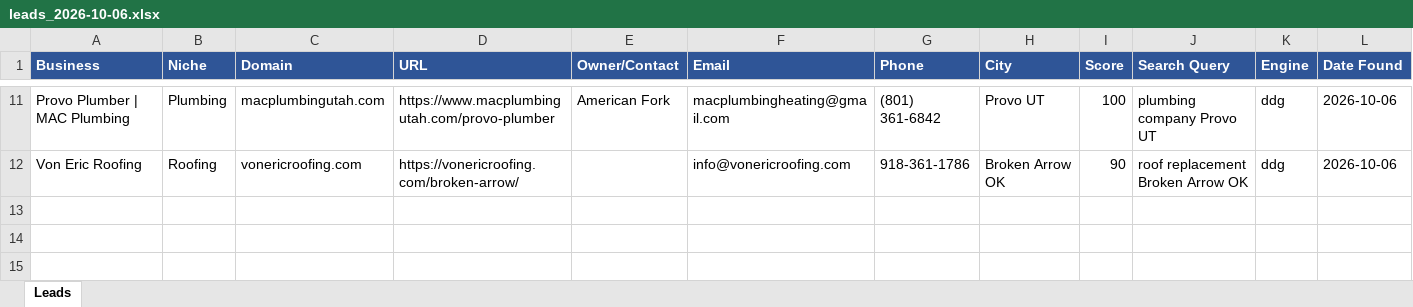
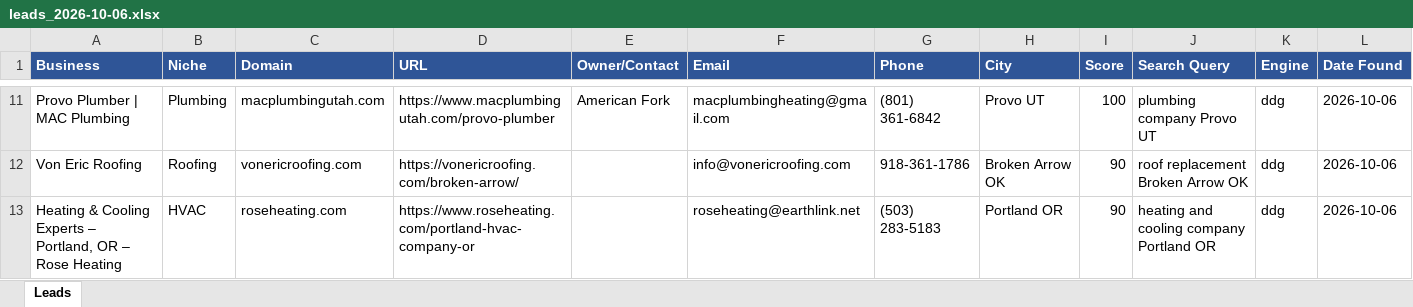
Before and after one commit to calvinbrink-create/Lead-Generation-, an Excel workbook: output/leads_2026-10-06.xlsx, sheet Leads, drawn as a sheet; only a part is shown, gaps mark what is left out; values as stored, in another font and other column widths than the file's, no borders; the diff names each change by its address in the sheet, - before the commit and + after, or states it on an @@ line.

Commit message:
Leads: 2026-10-06 11:27 UTC (cycle 11)

```diff
--- a/output/leads_2026-10-06.xlsx (sheet Leads)
+++ b/output/leads_2026-10-06.xlsx (sheet Leads)
+row 13: Heating & Cooling Experts – Portland, OR – Rose Heating | HVAC | roseheating.com | https://www.roseheating.com/portland-hvac-company-or |  | roseheating@earthlink.net | (503) 283-5183 | Portland OR | 90 | heating and cooling company Portland OR | ddg | 2026-10-06
```
Also changed, not shown: 2 other files.
